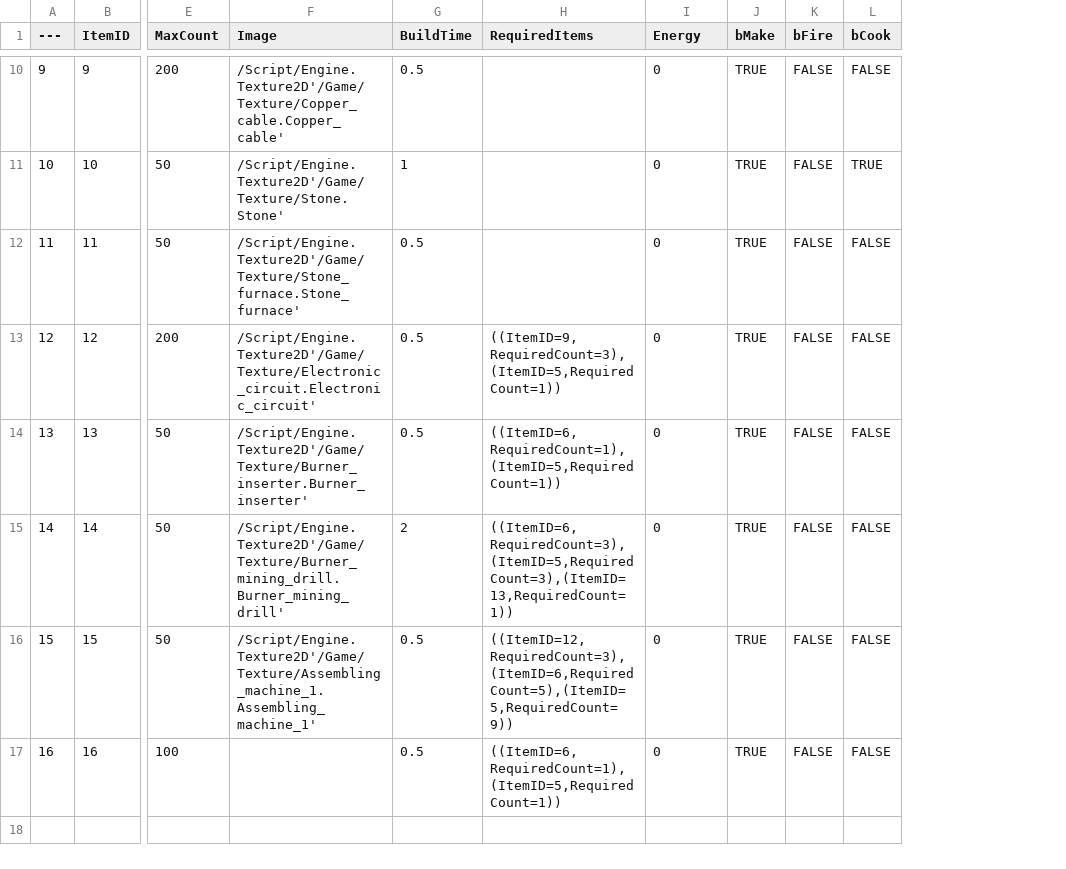
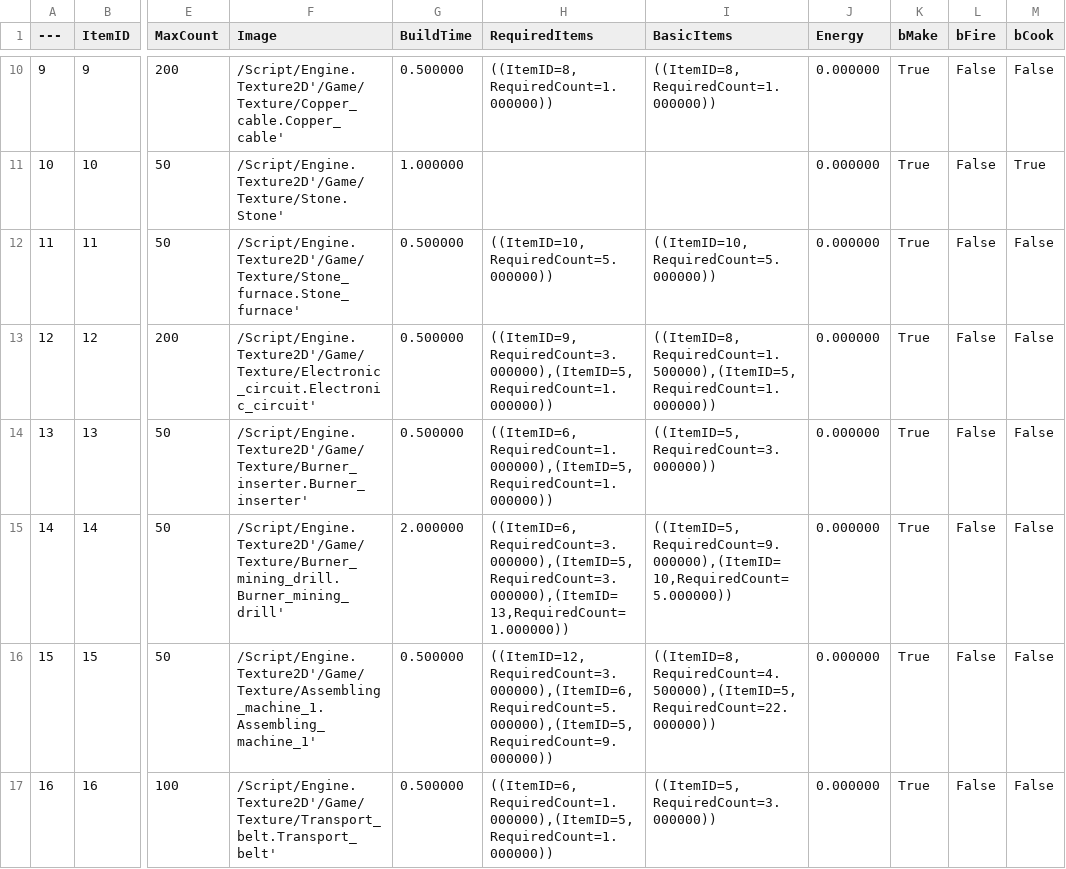
Before and after one commit to WJMcode/MBFactorio, a CSV file: Misc/ItemTable.csv, drawn as a sheet; only a part is shown, gaps mark what is left out; addresses are those after the commit; the diff covers the shown part only; the diff names each change by its address in the sheet, - before the commit and + after, or states it on an @@ line.

```diff
--- a/Misc/ItemTable.csv
+++ b/Misc/ItemTable.csv
+column I (BasicItems), rows 10-17: ((ItemID=8,RequiredCount=1.000000)) |  | ((ItemID=10,RequiredCount=5.000000)) | ((ItemID=8,RequiredCount=1.500000),(ItemID=5,RequiredCount=1.000000)) | ((ItemID=5,RequiredCount=3.000000)) | ((ItemID=5,RequiredCount=9.000000),(ItemID=10,RequiredCount=5.000000)) | ((ItemID=8,RequiredCount=4.500000),(ItemID=5,RequiredCount=22.000000)) | ((ItemID=5,RequiredCount=3.000000))
-G10 (BuildTime): 0.5
+G10 (BuildTime): 0.500000
-H10 (RequiredItems): (empty)
+H10 (RequiredItems): ((ItemID=8,RequiredCount=1.000000))
-J10:J17 (Energy): 0
+J10:J17 (Energy): 0.000000
-K10:K17 (bMake): TRUE
+K10:K17 (bMake): True
-L10:L17 (bFire): FALSE
+L10:L17 (bFire): False
-M10 (bCook): FALSE
+M10 (bCook): False
-G11 (BuildTime): 1
+G11 (BuildTime): 1.000000
-M11 (bCook): TRUE
+M11 (bCook): True
-G12:G14 (BuildTime): 0.5
+G12:G14 (BuildTime): 0.500000
-H12 (RequiredItems): (empty)
+H12 (RequiredItems): ((ItemID=10,RequiredCount=5.000000))
-M12:M17 (bCook): FALSE
+M12:M17 (bCook): False
-H13 (RequiredItems): ((ItemID=9,RequiredCount=3),(ItemID=5,RequiredCount=1))
+H13 (RequiredItems): ((ItemID=9,RequiredCount=3.000000),(ItemID=5,RequiredCount=1.000000))
-H14 (RequiredItems): ((ItemID=6,RequiredCount=1),(ItemID=5,RequiredCount=1))
+H14 (RequiredItems): ((ItemID=6,RequiredCount=1.000000),(ItemID=5,RequiredCount=1.000000))
-G15 (BuildTime): 2
+G15 (BuildTime): 2.000000
-H15 (RequiredItems): ((ItemID=6,RequiredCount=3),(ItemID=5,RequiredCount=3),(ItemID=13,RequiredCount=1))
+H15 (RequiredItems): ((ItemID=6,RequiredCount=3.000000),(ItemID=5,RequiredCount=3.000000),(ItemID=13,RequiredCount=1.000000))
-G16:G17 (BuildTime): 0.5
+G16:G17 (BuildTime): 0.500000
-H16 (RequiredItems): ((ItemID=12,RequiredCount=3),(ItemID=6,RequiredCount=5),(ItemID=5,RequiredCount=9))
+H16 (RequiredItems): ((ItemID=12,RequiredCount=3.000000),(ItemID=6,RequiredCount=5.000000),(ItemID=5,RequiredCount=9.000000))
-F17 (Image): (empty)
+F17 (Image): /Script/Engine.Texture2D'/Game/Texture/Transport_belt.Transport_belt'
-H17 (RequiredItems): ((ItemID=6,RequiredCount=1),(ItemID=5,RequiredCount=1))
+H17 (RequiredItems): ((ItemID=6,RequiredCount=1.000000),(ItemID=5,RequiredCount=1.000000))
```
Also changed, not shown: 45 edited cells elsewhere in this file, 14 other files.
